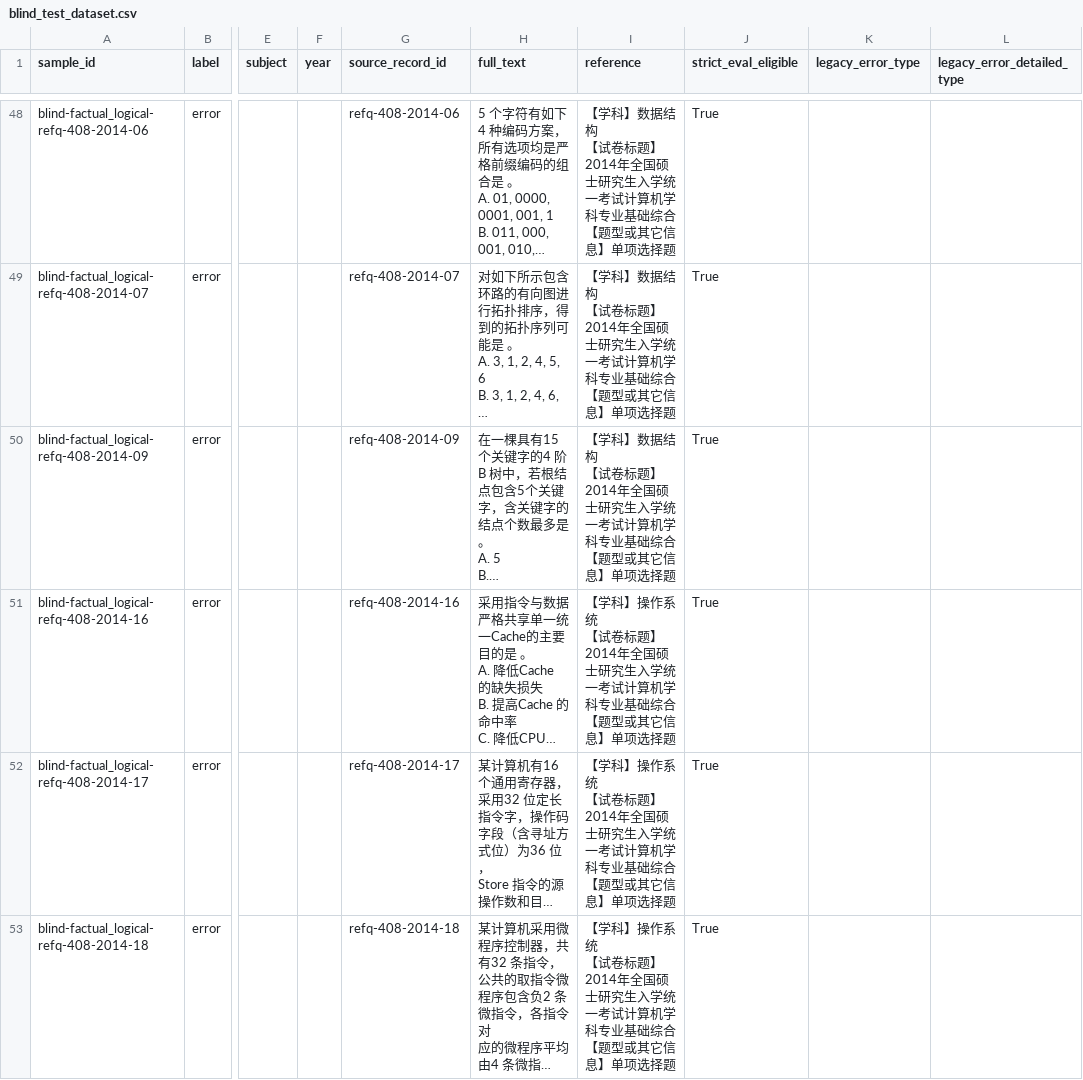
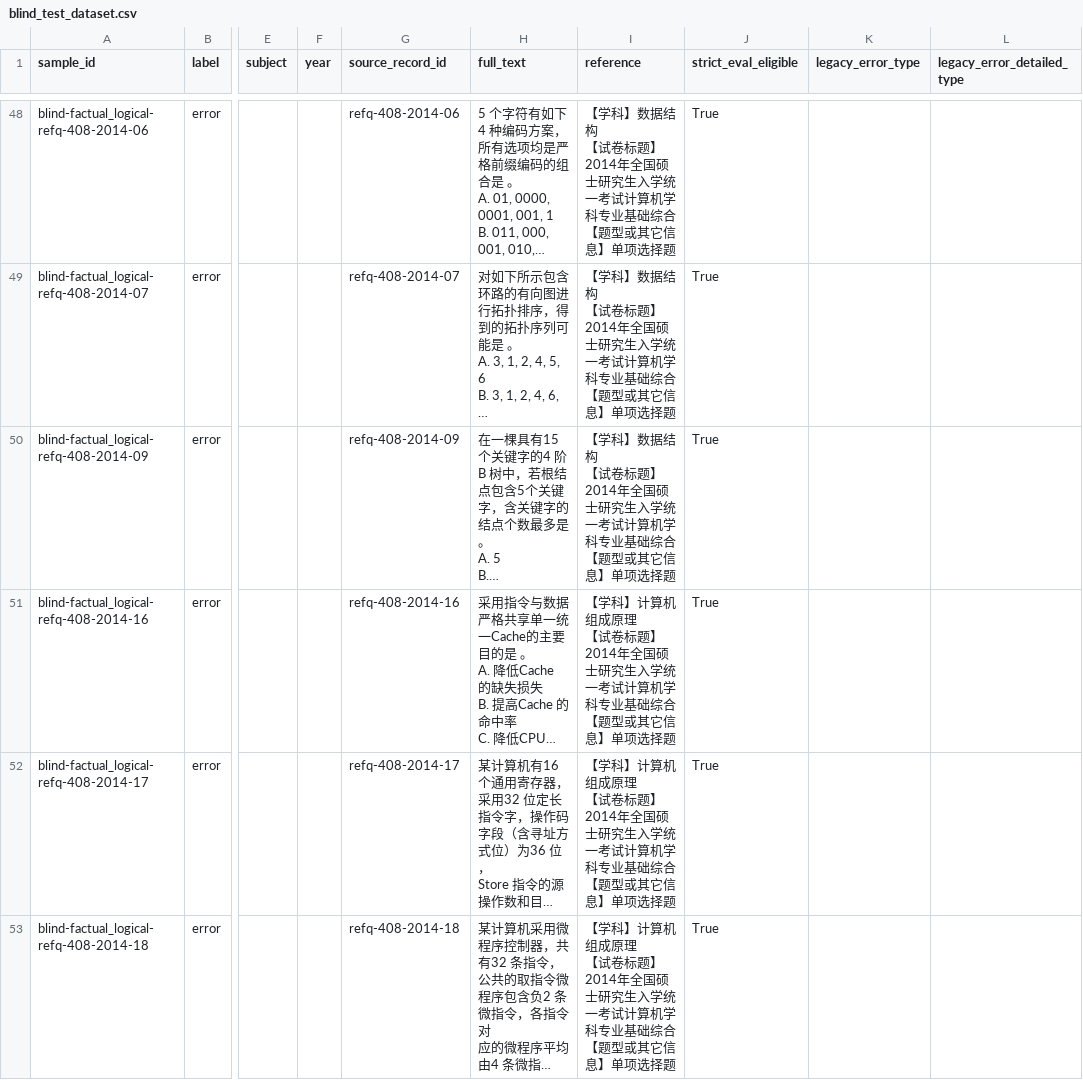
Before and after one commit to HenryZhu123/Qodex, a CSV file: research-assets/review_eval/taxonomy_v2/dev_b/strict/blind_test_dataset.csv, drawn as a sheet; only a part is shown, gaps mark what is left out; long unchanged cells end in …; ↵ is a line break in a cell; the diff covers the shown part only; the diff names each change by its address in the sheet, - before the commit and + after, or states it on an @@ line.

Commit message:
fix(review-eval): correct subject labels that were mapped from question numbers
18 reference fields across Dev A and Dev B named the wrong book: SCAN scheduling
and inode sharing were filed under computer networks, twelve bus/cache/datapath
items under operating systems. Each entry was checked against the question stem
and the model's own subject choice; the audit file records old and new values.

The remaining items keep their mechanical labels and are still unaudited.

```diff
--- a/research-assets/review_eval/taxonomy_v2/dev_b/strict/blind_test_dataset.csv
+++ b/research-assets/review_eval/taxonomy_v2/dev_b/strict/blind_test_dataset.csv
-I51:I53 (reference): 【学科】操作系统 ↵ 【试卷…
+I51:I53 (reference): 【学科】计算机组成原理 ↵ 【试卷…
```
Also changed, not shown: 3 edited cells elsewhere in this file, research-assets/review_eval/taxonomy_v2/dev_a/strict/review_eval_dataset.csv, research-assets/review_eval/taxonomy_v2/dev_a/strict/review_eval_dataset_v2.csv, 2 other files.
